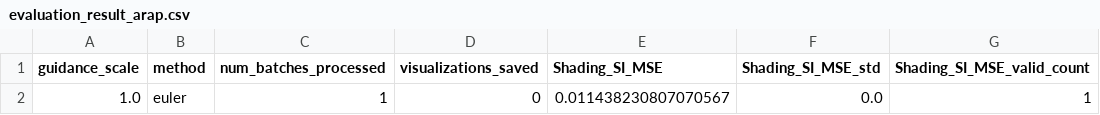
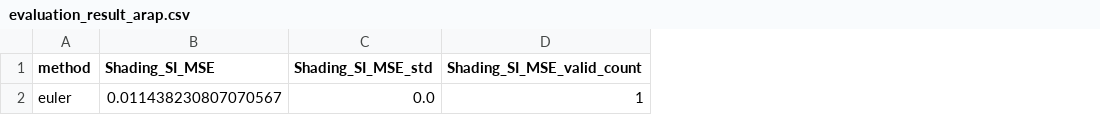
Before and after one commit to mithleshsingla/image_to_albedo_shading, a CSV file: evaluation_results/evaluation_result_arap.csv, drawn as a sheet; only a part is shown; the diff names each change by its address in the sheet, - before the commit and + after, or states it on an @@ line.

```diff
--- a/evaluation_results/evaluation_result_arap.csv
+++ b/evaluation_results/evaluation_result_arap.csv
-column A (guidance_scale), row 2: 1.0
-column C (num_batches_processed), row 2: 1
-column D (visualizations_saved), row 2: 0
```
Also changed, not shown: 2 other files.
